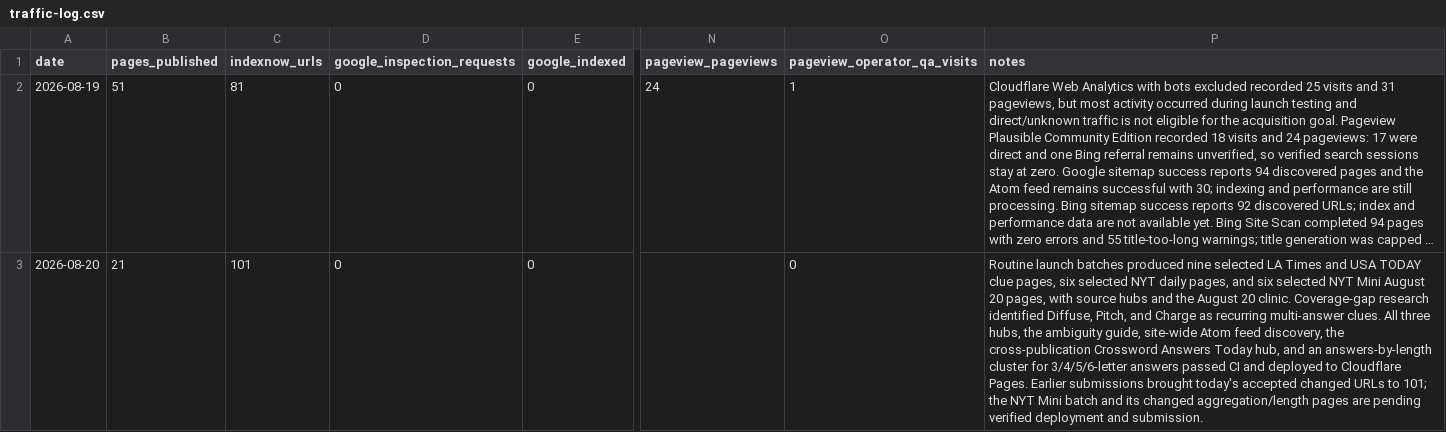
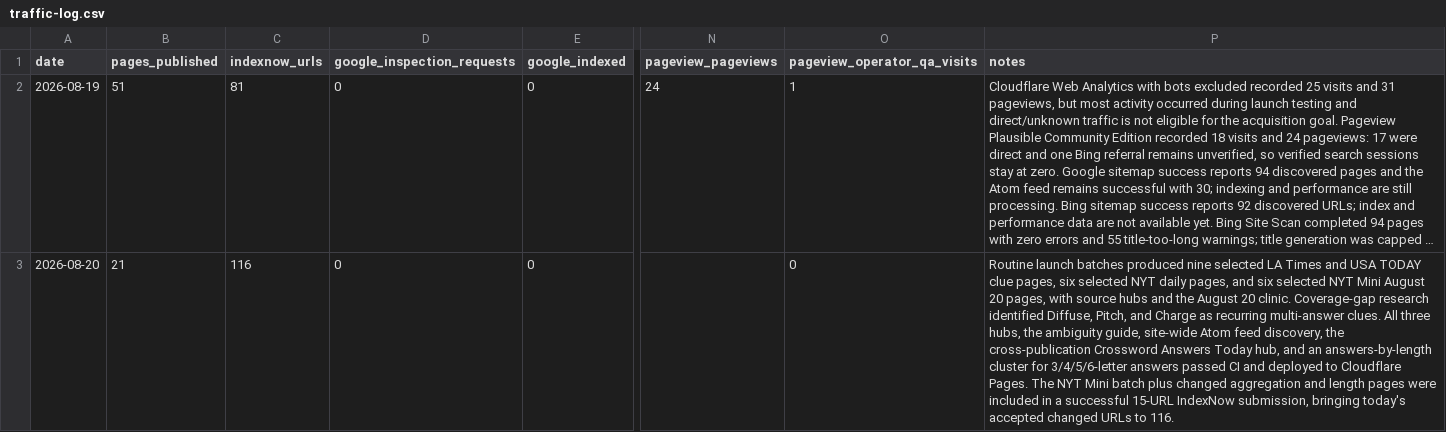
Before and after one commit to masling/Crossword-Clue-Tutor, a CSV file: ops/traffic-log.csv, drawn as a sheet; only a part is shown, gaps mark what is left out; long unchanged cells end in …; the diff names each change by its address in the sheet, - before the commit and + after, or states it on an @@ line.

Commit message:
Record NYT Mini August 20 deployment

```diff
--- a/ops/traffic-log.csv
+++ b/ops/traffic-log.csv
-C3 (indexnow_urls): 101
+C3 (indexnow_urls): 116
-P3 (notes): …Cloudflare Pages. Earlier submissions brought today's accepted changed URLs to 101; the NYT Mini batch and its changed aggregation/length pages are pending verified deployment and submission.
+P3 (notes): …Cloudflare Pages. The NYT Mini batch plus changed aggregation and length pages were included in a successful 15-URL IndexNow submission, bringing today's accepted changed URLs to 116.
```
Also changed, not shown: 1 other file.
